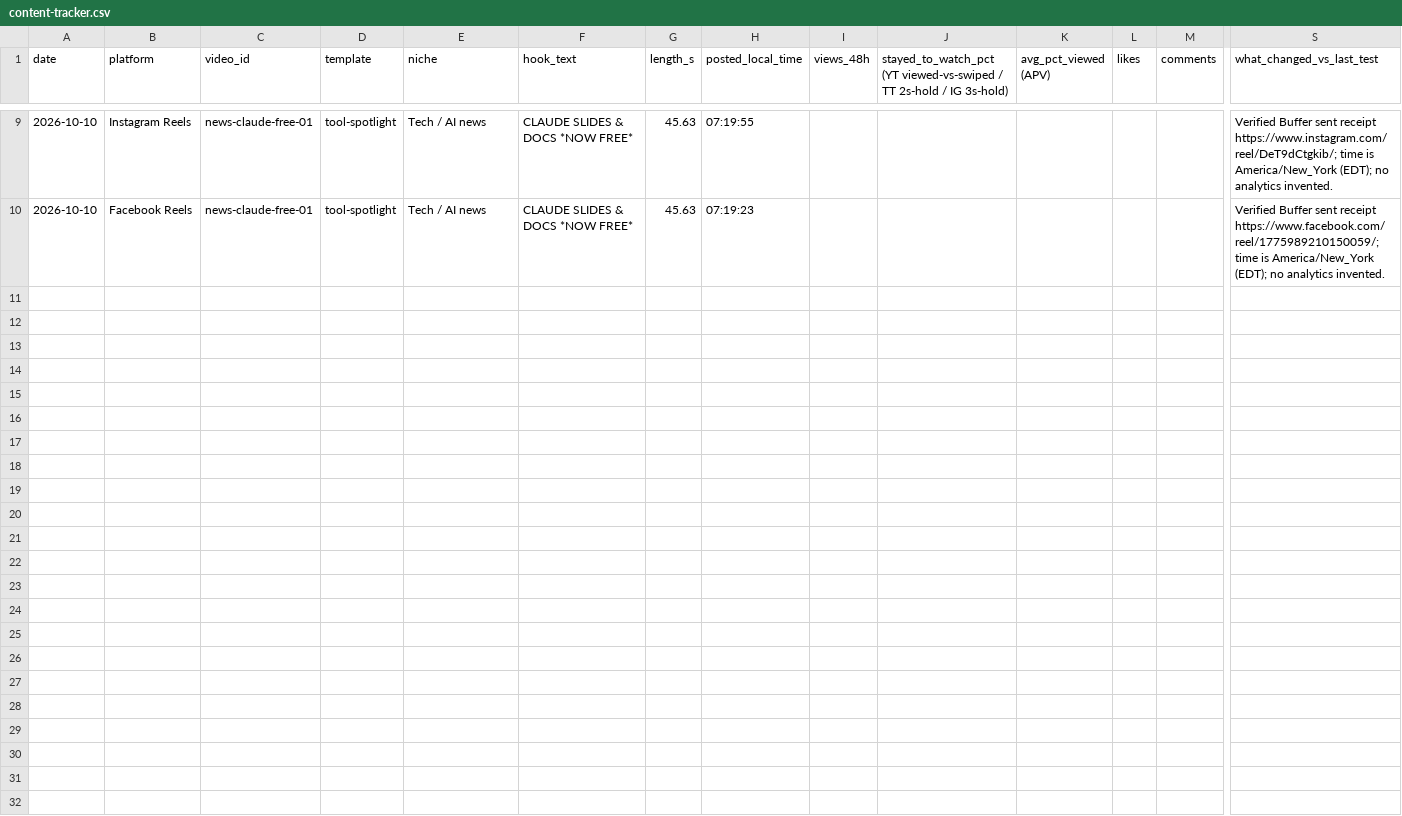
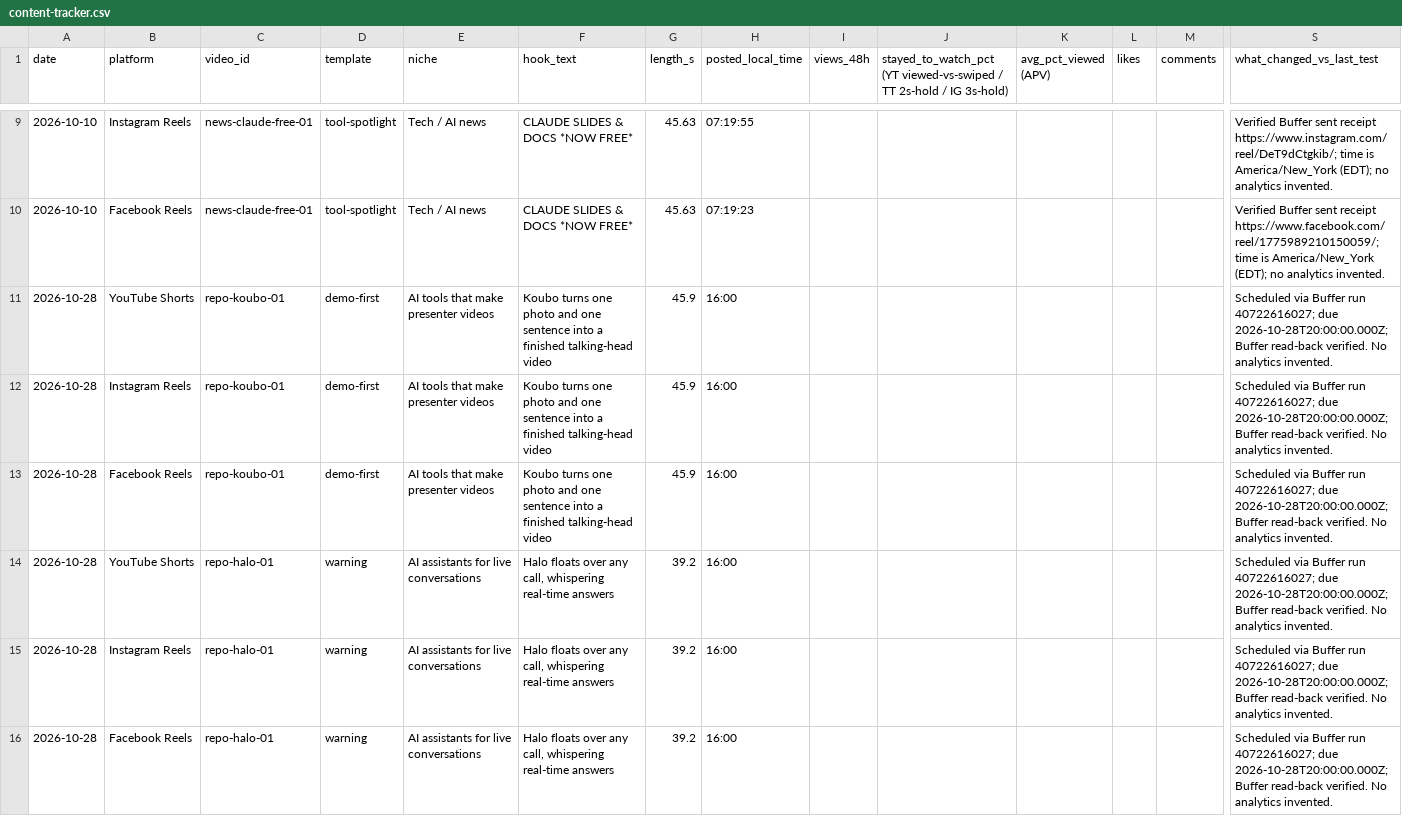
Before and after one commit to zainkhan122/yt-tts, a CSV file: reels-studio/tracker/content-tracker.csv, drawn as a sheet; only a part is shown, gaps mark what is left out; rows hold the shown columns only; the diff names each change by its address in the sheet, - before the commit and + after, or states it on an @@ line.

Commit message:
Schedule 2026-10-28: koubo+halo scheduled on 3 platforms (run 40722616027); content-tracker rows + schedule record

```diff
--- a/reels-studio/tracker/content-tracker.csv
+++ b/reels-studio/tracker/content-tracker.csv
+row 11: 2026-10-28 | YouTube Shorts | repo-koubo-01 | demo-first | AI tools that make presenter videos | Koubo turns one photo and one sentence into a finished talking-head video | 45.9 | 16:00 |  |  |  |  |  | Scheduled via Buffer run 40722616027; due 2026-10-28T20:00:00.000Z; Buffer read-back verified. No analytics invented.
+row 12: 2026-10-28 | Instagram Reels | repo-koubo-01 | demo-first | AI tools that make presenter videos | Koubo turns one photo and one sentence into a finished talking-head video | 45.9 | 16:00 |  |  |  |  |  | Scheduled via Buffer run 40722616027; due 2026-10-28T20:00:00.000Z; Buffer read-back verified. No analytics invented.
+row 13: 2026-10-28 | Facebook Reels | repo-koubo-01 | demo-first | AI tools that make presenter videos | Koubo turns one photo and one sentence into a finished talking-head video | 45.9 | 16:00 |  |  |  |  |  | Scheduled via Buffer run 40722616027; due 2026-10-28T20:00:00.000Z; Buffer read-back verified. No analytics invented.
+row 14: 2026-10-28 | YouTube Shorts | repo-halo-01 | warning | AI assistants for live conversations | Halo floats over any call, whispering real-time answers | 39.2 | 16:00 |  |  |  |  |  | Scheduled via Buffer run 40722616027; due 2026-10-28T20:00:00.000Z; Buffer read-back verified. No analytics invented.
+row 15: 2026-10-28 | Instagram Reels | repo-halo-01 | warning | AI assistants for live conversations | Halo floats over any call, whispering real-time answers | 39.2 | 16:00 |  |  |  |  |  | Scheduled via Buffer run 40722616027; due 2026-10-28T20:00:00.000Z; Buffer read-back verified. No analytics invented.
+row 16: 2026-10-28 | Facebook Reels | repo-halo-01 | warning | AI assistants for live conversations | Halo floats over any call, whispering real-time answers | 39.2 | 16:00 |  |  |  |  |  | Scheduled via Buffer run 40722616027; due 2026-10-28T20:00:00.000Z; Buffer read-back verified. No analytics invented.
```
Also changed, not shown: 1 other file.
